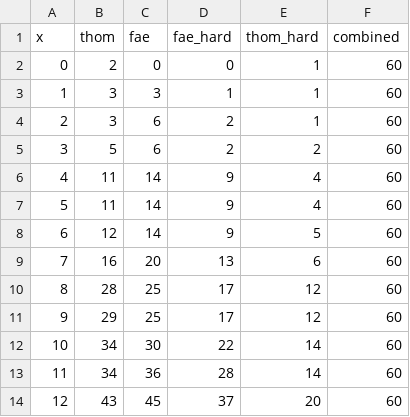
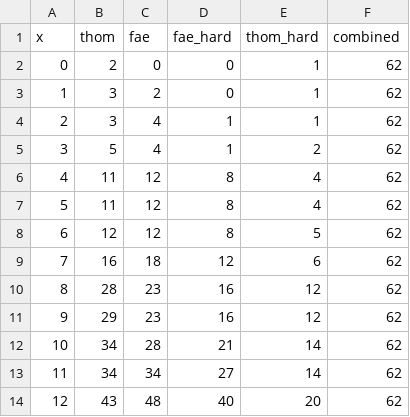
Before and after one commit to ThomKirwanEvans/ThomKirwanEvans.github.io, a CSV file: data/timeseries.csv, drawn as a sheet.

```diff
--- a/data/timeseries.csv
+++ b/data/timeseries.csv
@@ -1,14 +1,14 @@
 x,thom,fae,fae_hard,thom_hard,combined
-0,2,0,0,1,60
-1,3,3,1,1,60
-2,3,6,2,1,60
-3,5,6,2,2,60
-4,11,14,9,4,60
-5,11,14,9,4,60
-6,12,14,9,5,60
-7,16,20,13,6,60
-8,28,25,17,12,60
-9,29,25,17,12,60
-10,34,30,22,14,60
-11,34,36,28,14,60
-12,43,45,37,20,60
+0,2,0,0,1,62
+1,3,2,0,1,62
+2,3,4,1,1,62
+3,5,4,1,2,62
+4,11,12,8,4,62
+5,11,12,8,4,62
+6,12,12,8,5,62
+7,16,18,12,6,62
+8,28,23,16,12,62
+9,29,23,16,12,62
+10,34,28,21,14,62
+11,34,34,27,14,62
+12,43,48,40,20,62
```
Also changed, not shown: 4 other files.
